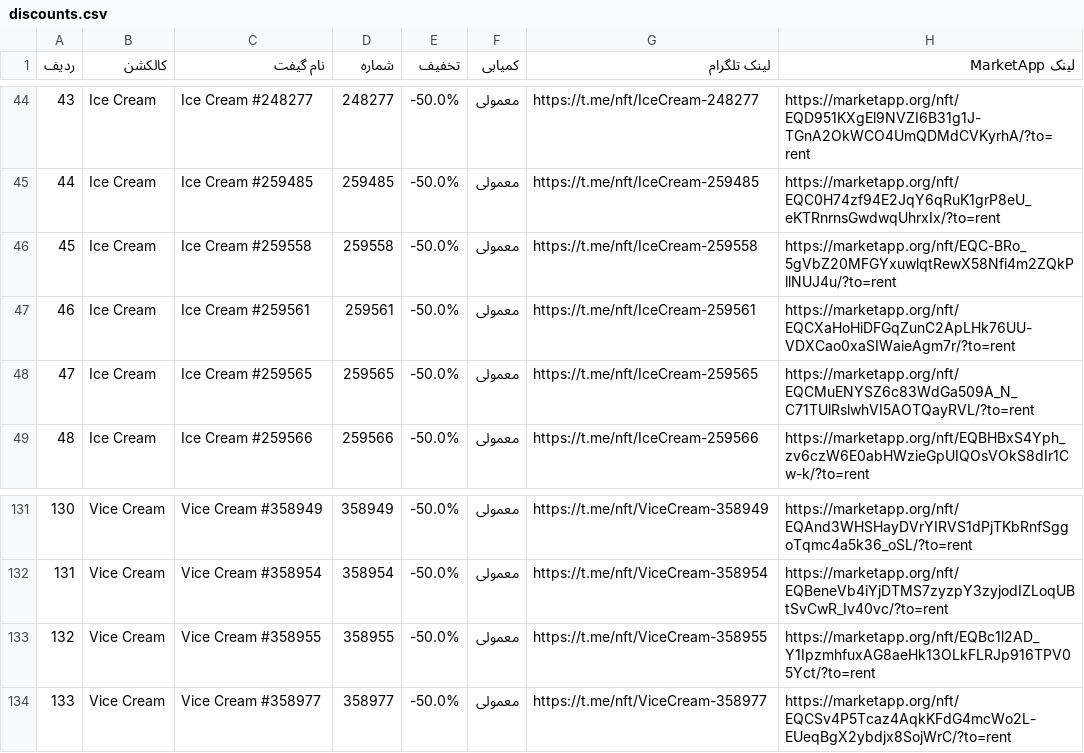
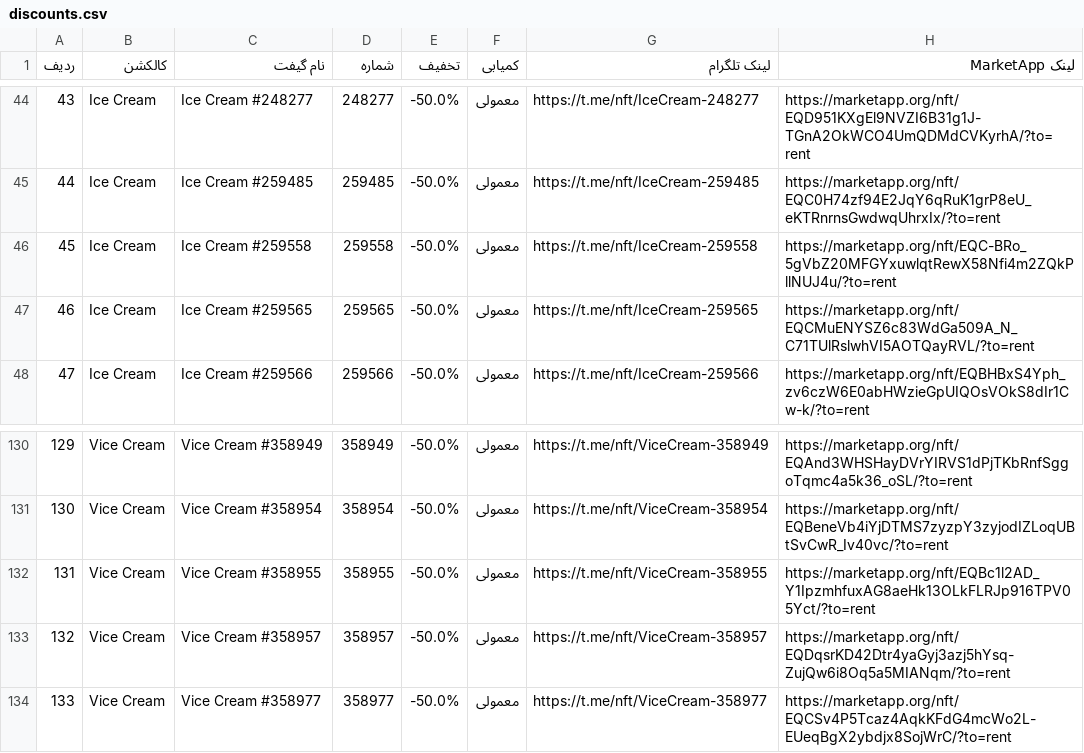
Before and after one commit to Zanjania0/market-deal-bot, a CSV file: discounts.csv, drawn as a sheet; only a part is shown, gaps mark what is left out; removed rows and columns are numbered as before the commit, all else as after; the diff names each change by its address in the sheet, - before the commit and + after, or states it on an @@ line.

```diff
--- a/discounts.csv
+++ b/discounts.csv
-row 47: 46 | Ice Cream | Ice Cream #259561 | 259561 | -50.0% | معمولی | https://t.me/nft/IceCream-259561 | https://marketapp.org/nft/EQCXaHoHiDFGqZunC2ApLHk76UU-VDXCao0xaSIWaieAgm7r/?to=rent
@@ column A (ردیف) renumbered between rows 47 and 132 @@
+row 133: 132 | Vice Cream | Vice Cream #358957 | 358957 | -50.0% | معمولی | https://t.me/nft/ViceCream-358957 | https://marketapp.org/nft/EQDqsrKD42Dtr4yaGyj3azj5hYsq-ZujQw6i8Oq5a5MIANqm/?to=rent
```
Also changed, not shown: 2 other files.
